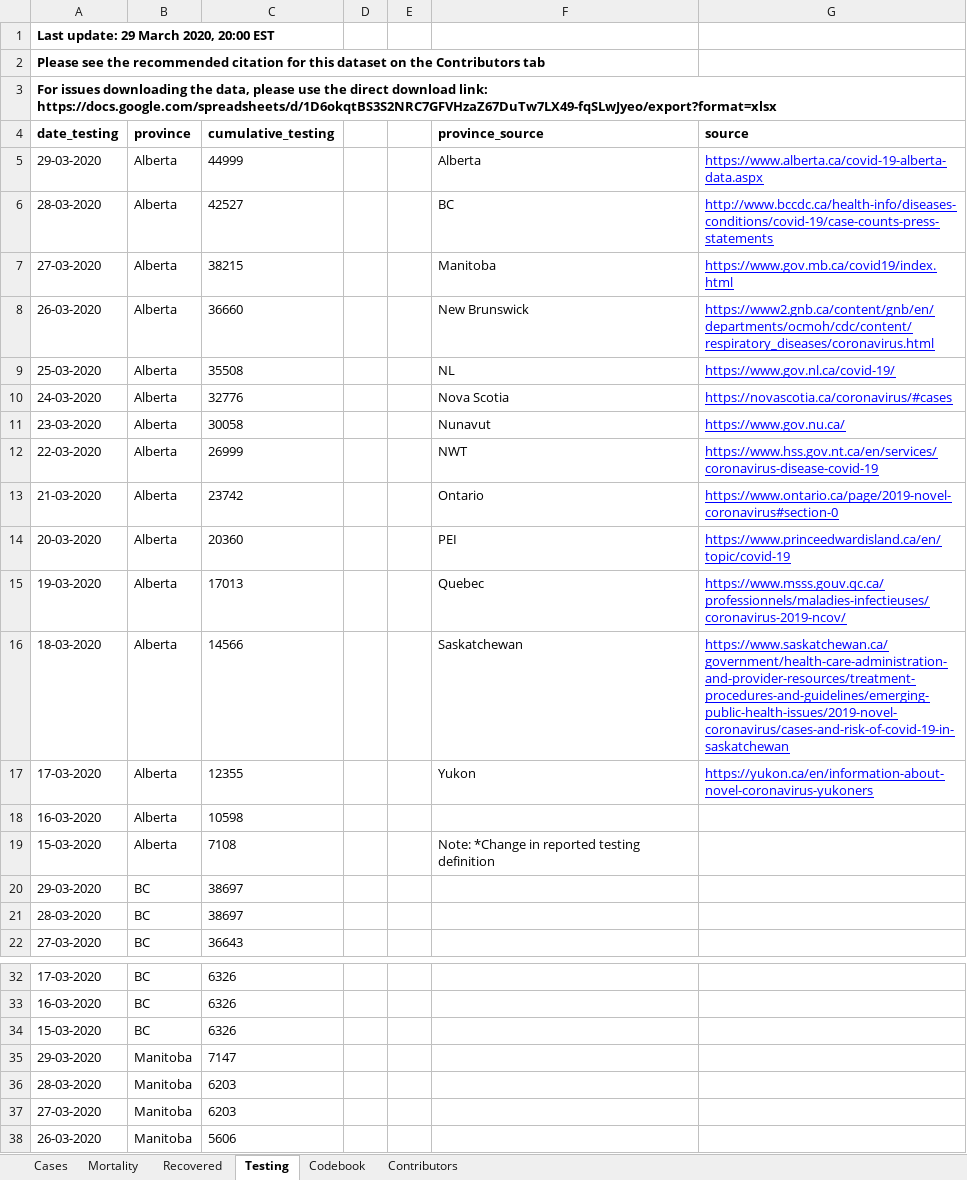
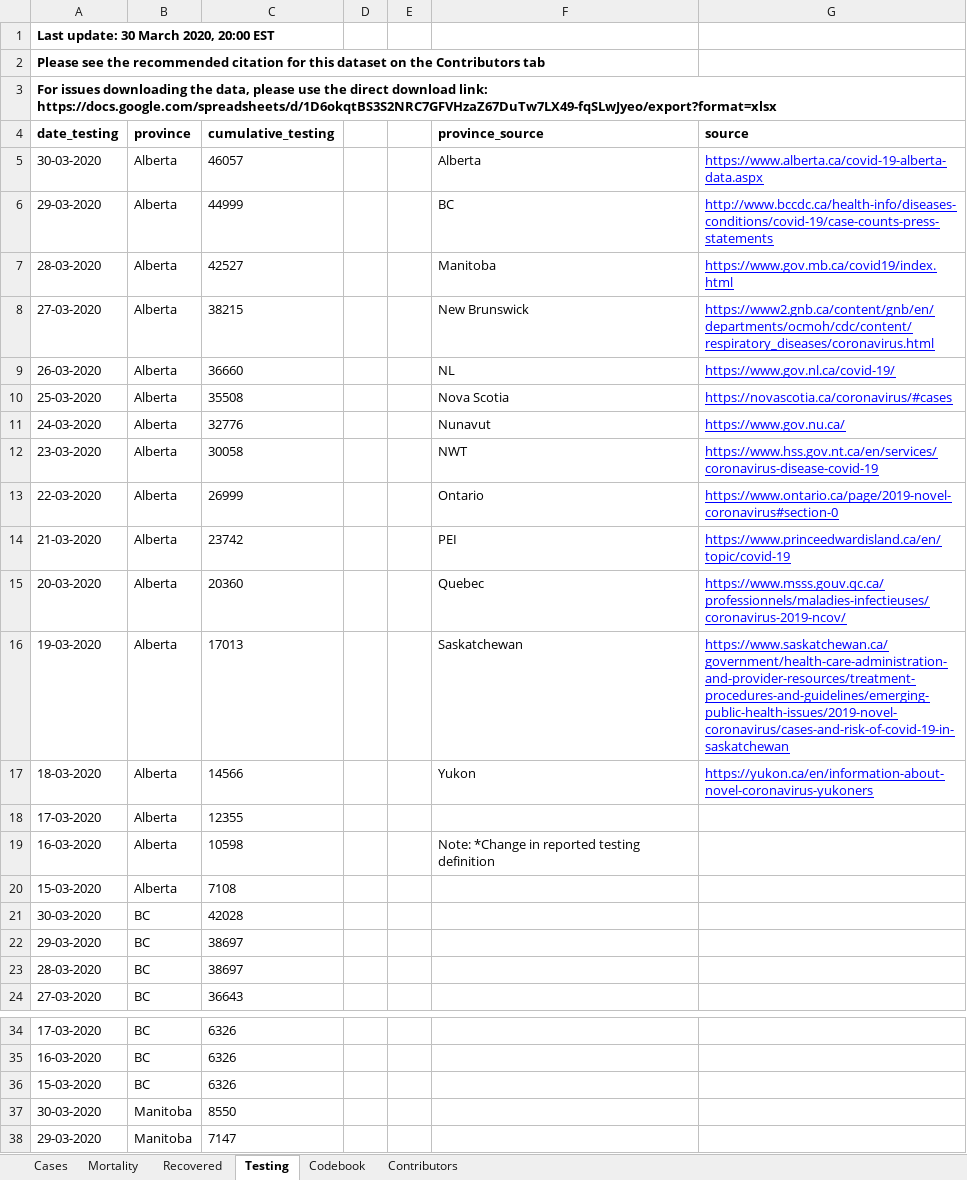
Before and after one commit to nikhil96widhani/covid-19-canada, an Excel workbook: data/data (1).xlsx, sheet Testing, drawn as a sheet; only a part is shown, gaps mark what is left out; the shorter side is filled out with more unchanged rows; values as stored, in another font and other column widths than the file's, no borders; charts and pictures not drawn; addresses are those after the commit; the diff covers the shown part only; the diff names each change by its address in the sheet, - before the commit and + after, or states it on an @@ line.

Commit message:
new data

```diff
--- a/data/data (1).xlsx (sheet Testing)
+++ b/data/data (1).xlsx (sheet Testing)
-A1 (date_testing): Last update: 29 March 2020, 20:00 EST
+A1 (date_testing): Last update: 30 March 2020, 20:00 EST
+row 5: 30-03-2020 | Alberta | 46057 |  |  | Alberta | https://www.alberta.ca/covid-19-alberta-data.aspx
-F6 (province_source): Alberta
+F6 (province_source): BC
-G6 (source): https://www.alberta.ca/covid-19-alberta-data.aspx
+G6 (source): http://www.bccdc.ca/health-info/diseases-conditions/covid-19/case-counts-press-statements
-F7 (province_source): BC
+F7 (province_source): Manitoba
-G7 (source): http://www.bccdc.ca/health-info/diseases-conditions/covid-19/case-counts-press-statements
+G7 (source): https://www.gov.mb.ca/covid19/index.html
-F8 (province_source): Manitoba
+F8 (province_source): New Brunswick
-G8 (source): https://www.gov.mb.ca/covid19/index.html
+G8 (source): https://www2.gnb.ca/content/gnb/en/departments/ocmoh/cdc/content/respiratory_diseases/coronavirus.html
-F9 (province_source): New Brunswick
+F9 (province_source): NL
-G9 (source): https://www2.gnb.ca/content/gnb/en/departments/ocmoh/cdc/content/respiratory_diseases/coronavirus.html
+G9 (source): https://www.gov.nl.ca/covid-19/
-F10 (province_source): NL
+F10 (province_source): Nova Scotia
-G10 (source): https://www.gov.nl.ca/covid-19/
+G10 (source): https://novascotia.ca/coronavirus/#cases
-F11 (province_source): Nova Scotia
+F11 (province_source): Nunavut
-G11 (source): https://novascotia.ca/coronavirus/#cases
+G11 (source): https://www.gov.nu.ca/
-F12 (province_source): Nunavut
+F12 (province_source): NWT
-G12 (source): https://www.gov.nu.ca/
+G12 (source): https://www.hss.gov.nt.ca/en/services/coronavirus-disease-covid-19
-F13 (province_source): NWT
+F13 (province_source): Ontario
-G13 (source): https://www.hss.gov.nt.ca/en/services/coronavirus-disease-covid-19
+G13 (source): https://www.ontario.ca/page/2019-novel-coronavirus#section-0
-F14 (province_source): Ontario
+F14 (province_source): PEI
-G14 (source): https://www.ontario.ca/page/2019-novel-coronavirus#section-0
+G14 (source): https://www.princeedwardisland.ca/en/topic/covid-19
-F15 (province_source): PEI
+F15 (province_source): Quebec
-G15 (source): https://www.princeedwardisland.ca/en/topic/covid-19
+G15 (source): https://www.msss.gouv.qc.ca/professionnels/maladies-infectieuses/coronavirus-2019-ncov/
-F16 (province_source): Quebec
+F16 (province_source): Saskatchewan
-G16 (source): https://www.msss.gouv.qc.ca/professionnels/maladies-infectieuses/coronavirus-2019-ncov/
+G16 (source): https://www.saskatchewan.ca/government/health-care-administration-and-provider-resources/treatment-procedures-and-guidelines/emerging-public-health-issues/2019-novel-coronavirus/cases-and-risk-of-covid-19-in-saskatchewan
-F17 (province_source): Saskatchewan
+F17 (province_source): Yukon
-G17 (source): https://www.saskatchewan.ca/government/health-care-administration-and-provider-resources/treatment-procedures-and-guidelines/emerging-public-health-issues/2019-novel-coronavirus/cases-and-risk-of-covid-19-in-saskatchewan
+G17 (source): https://yukon.ca/en/information-about-novel-coronavirus-yukoners
-F18 (province_source): Yukon
+F18 (province_source): (empty)
-G18 (source): https://yukon.ca/en/information-about-novel-coronavirus-yukoners
+G18 (source): (empty)
-F19 (province_source): (empty)
+F19 (province_source): Note: *Change in reported testing definition
-F20 (province_source): Note: *Change in reported testing definition
+F20 (province_source): (empty)
+row 21: 30-03-2020 | BC | 42028
+row 37: 30-03-2020 | Manitoba | 8550
```
Also changed, not shown: 10 added rows elsewhere in this sheet, sheet Cases, sheet Mortality, sheet Recovered, sheet Codebook.
